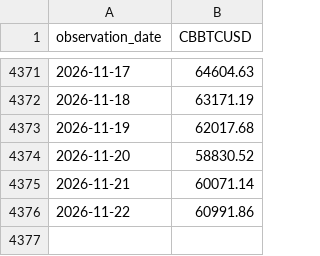
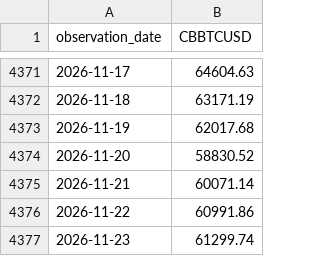
Before and after one commit to PugarHuda/takar, a CSV file: data/series/CBBTCUSD.csv, drawn as a sheet; only a part is shown, gaps mark what is left out.

Commit message:
series snapshot

```diff
--- a/data/series/CBBTCUSD.csv
+++ b/data/series/CBBTCUSD.csv
@@ -4376 +4376,2 @@ observation_date,CBBTCUSD
 2026-11-22,60991.86
+2026-11-23,61299.74
```
Also changed, not shown: data/series/CBETHUSD.csv, data/series/DFEDTARU.csv, 2 other files.
